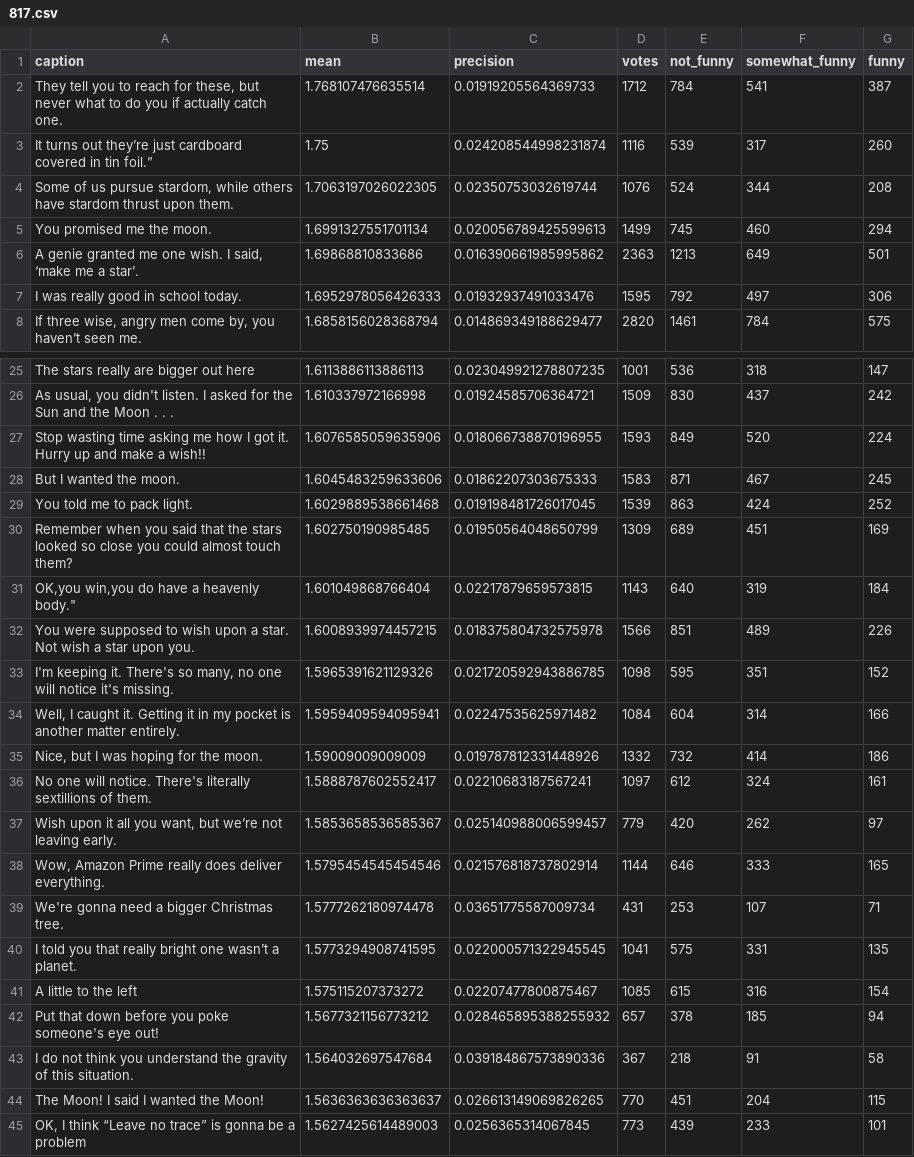
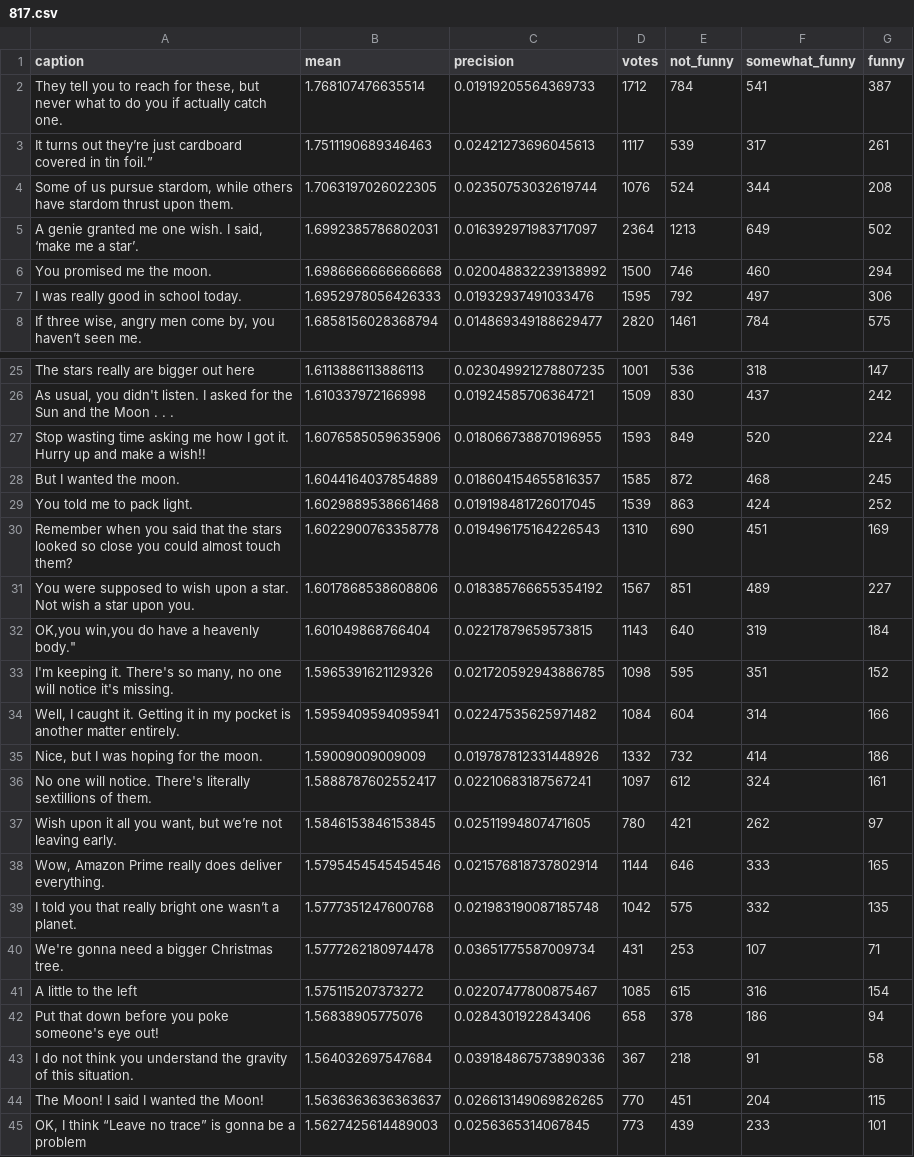
Before and after one commit to nextml/caption-contest-data, a CSV file: summaries/817.csv, drawn as a sheet; only a part is shown, gaps mark what is left out; the diff covers the shown part only.

```diff
--- a/summaries/817.csv
+++ b/summaries/817.csv
@@ -2,6 +2,6 @@ caption,mean,precision,votes,not_funny,somewhat_funny,funny
 "They tell you to reach for these, but never what to do you if actually catch one.",1.768107476635514,0.01919205564369733,1712,784,541,387
-It turns out they’re just cardboard covered in tin foil.”,1.75,0.024208544998231874,1116,539,317,260
+It turns out they’re just cardboard covered in tin foil.”,1.7511190689346463,0.02421273696045613,1117,539,317,261
 "Some of us pursue stardom, while others have stardom thrust upon them.",1.7063197026022305,0.02350753032619744,1076,524,344,208
-You promised me the moon.,1.6991327551701134,0.020056789425599613,1499,745,460,294
-"A genie granted me one wish. I said, ‘make me a star’.",1.69868810833686,0.016390661985995862,2363,1213,649,501
+"A genie granted me one wish. I said, ‘make me a star’.",1.6992385786802031,0.016392971983717097,2364,1213,649,502
+You promised me the moon.,1.6986666666666668,0.020048832239138992,1500,746,460,294
 I was really good in school today.,1.6952978056426333,0.01932937491033476,1595,792,497,306
@@ -27,7 +27,7 @@ The stars really are bigger out here,1.6113886113886113,0.023049921278807235,100
 Stop wasting time asking me how I got it. Hurry up and make a wish!!,1.6076585059635906,0.018066738870196955,1593,849,520,224
-But I wanted the moon.,1.6045483259633606,0.01862207303675333,1583,871,467,245
+But I wanted the moon.,1.6044164037854889,0.018604154655816357,1585,872,468,245
 You told me to pack light.,1.6029889538661468,0.019198481726017045,1539,863,424,252
-Remember when you said that the stars looked so close you could almost touch them?,1.602750190985485,0.01950564048650799,1309,689,451,169
+Remember when you said that the stars looked so close you could almost touch them?,1.6022900763358778,0.019496175164226543,1310,690,451,169
+You were supposed to wish upon a star. Not wish a star upon you.,1.6017868538608806,0.018385766655354192,1567,851,489,227
 "OK,you win,you do have a heavenly body.""",1.601049868766404,0.02217879659573815,1143,640,319,184
-You were supposed to wish upon a star. Not wish a star upon you.,1.6008939974457215,0.018375804732575978,1566,851,489,226
 "I'm keeping it. There's so many, no one will notice it's missing.",1.5965391621129326,0.021720592943886785,1098,595,351,152
@@ -36,8 +36,8 @@ You were supposed to wish upon a star. Not wish a star upon you.,1.6008939974457
 No one will notice. There's literally sextillions of them.,1.5888787602552417,0.02210683187567241,1097,612,324,161
-"Wish upon it all you want, but we’re not leaving early.",1.5853658536585367,0.025140988006599457,779,420,262,97
+"Wish upon it all you want, but we’re not leaving early.",1.5846153846153845,0.02511994807471605,780,421,262,97
 "Wow, Amazon Prime really does deliver everything.",1.5795454545454546,0.021576818737802914,1144,646,333,165
+I told you that really bright one wasn’t a planet.,1.5777351247600768,0.021983190087185748,1042,575,332,135
 We're gonna need a bigger Christmas tree.,1.5777262180974478,0.03651775587009734,431,253,107,71
-I told you that really bright one wasn’t a planet.,1.5773294908741595,0.022000571322945545,1041,575,331,135
 A little to the left,1.575115207373272,0.02207477800875467,1085,615,316,154
-Put that down before you poke someone's eye out!,1.5677321156773212,0.028465895388255932,657,378,185,94
+Put that down before you poke someone's eye out!,1.56838905775076,0.0284301922843406,658,378,186,94
 I do not think you understand the gravity of this situation.,1.564032697547684,0.039184867573890336,367,218,91,58
```
Also changed, not shown: 12 edited cells elsewhere in this file, 4 other files.
